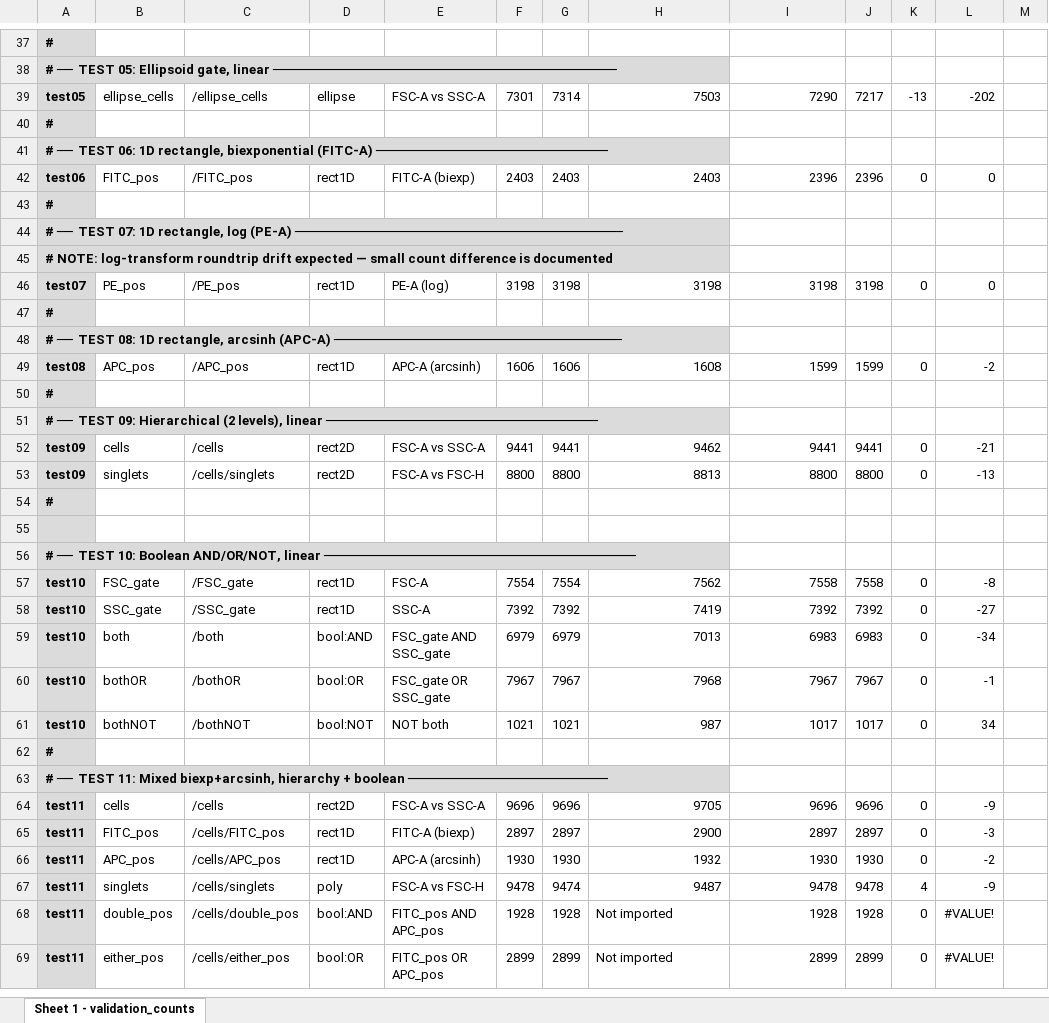
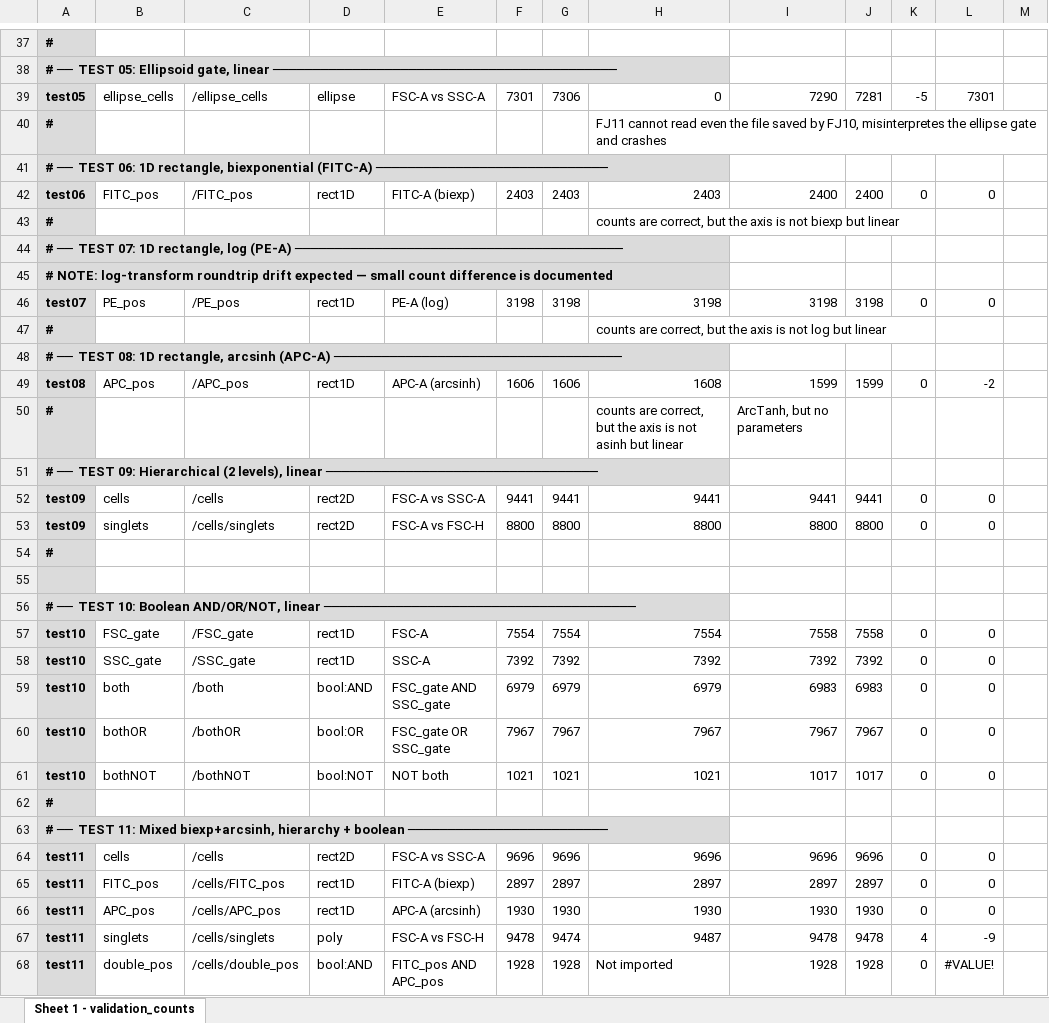
Before and after one commit to BiocStaging/CyFj11, an Excel workbook: manuscript/validation_counts 2.xlsx, sheet Sheet 1 - validation_counts, drawn as a sheet; only a part is shown, gaps mark what is left out; the shorter side is filled out with more unchanged rows; values as stored, in another font and other column widths than the file's, no borders; the diff covers the shown part only; the diff names each change by its address in the sheet, - before the commit and + after, or states it on an @@ line.

```diff
--- a/manuscript/validation_counts 2.xlsx (sheet Sheet 1 - validation_counts)
+++ b/manuscript/validation_counts 2.xlsx (sheet Sheet 1 - validation_counts)
-G39: 7314
+G39: 7306
-H39: 7503
+H39: 0
-J39: 7217
+J39: 7281
-K39: -13
+K39: -5
-L39: -202
+L39: 7301
-H40: (empty)
+H40: FJ11 cannot read even the file saved by FJ10, misinterpretes the ellipse gate and crashes
-I42: 2396
+I42: 2400
-J42: 2396
+J42: 2400
-H43: (empty)
+H43: counts are correct, but the axis is not biexp but linear
-H47: (empty)
+H47: counts are correct, but the axis is not log but linear
-H50: (empty)
+H50: counts are correct, but the axis is not asinh but linear
-I50: (empty)
+I50: ArcTanh, but no parameters
-H52: 9462
+H52: 9441
-L52: -21
+L52: 0
-H53: 8813
+H53: 8800
-L53: -13
+L53: 0
-H57: 7562
+H57: 7554
-L57: -8
+L57: 0
-H58: 7419
+H58: 7392
-L58: -27
+L58: 0
-H59: 7013
+H59: 6979
-L59: -34
+L59: 0
-H60: 7968
+H60: 7967
-L60: -1
+L60: 0
-H61: 987
+H61: 1021
-L61: 34
+L61: 0
-H64: 9705
+H64: 9696
-L64: -9
+L64: 0
-H65: 2900
+H65: 2897
-L65: -3
+L65: 0
-H66: 1932
+H66: 1930
-L66: -2
+L66: 0
```
Also changed, not shown: 1 added row, 1 removed row and 52 edited cells elsewhere in this sheet, 40 other files.
